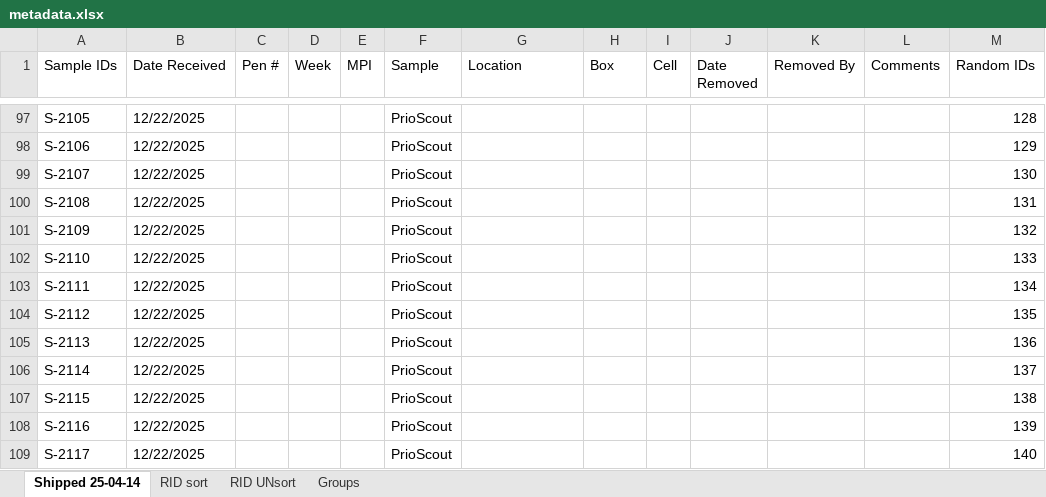
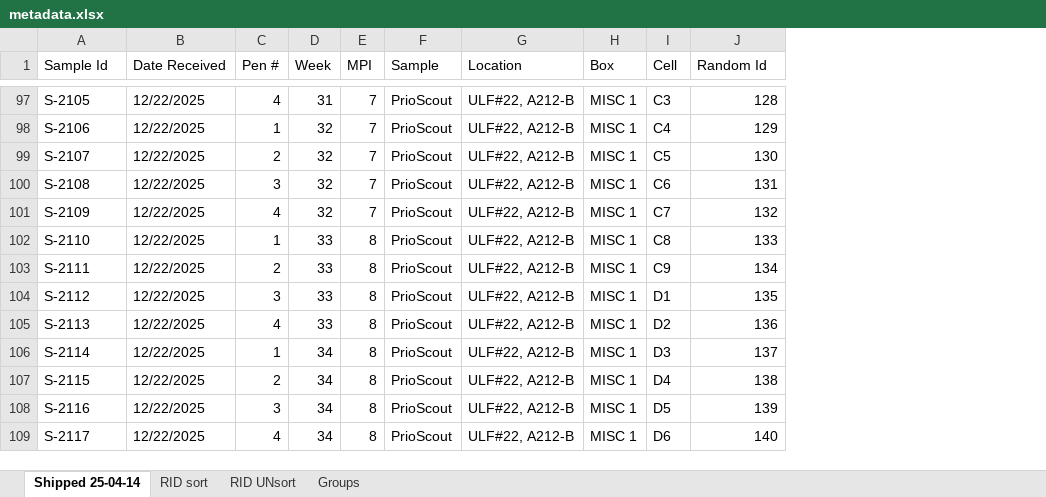
Before and after one commit to gage1145/canadian-reindeer-sentinels, an Excel workbook: data/metadata.xlsx, sheet Shipped 25-04-14, drawn as a sheet; only a part is shown, gaps mark what is left out; values as stored, in another font and other column widths than the file's, no cell formats; table styles not drawn; removed rows and columns are numbered as before the commit, all else as after; the diff covers the shown part only; the diff names each change by its address in the sheet, - before the commit and + after, or states it on an @@ line.

```diff
--- a/data/metadata.xlsx (sheet Shipped 25-04-14)
+++ b/data/metadata.xlsx (sheet Shipped 25-04-14)
-column J (Date Removed), empty
-column K (Removed By), empty
-column L (Comments), empty
-A1: Sample IDs
+A1: Sample Id
-J1: Random IDs
+J1: Random Id
-C97 (Pen #): (empty)
+C97 (Pen #): 4
-D97 (Week): (empty)
+D97 (Week): 31
-E97:E101 (MPI): (empty)
+E97:E101 (MPI): 7
-G97:G109 (Location): (empty)
+G97:G109 (Location): ULF#22, A212-B
-H97:H109 (Box): (empty)
+H97:H109 (Box): MISC 1
-I97 (Cell): (empty)
+I97 (Cell): C3
-C98 (Pen #): (empty)
+C98 (Pen #): 1
-D98:D101 (Week): (empty)
+D98:D101 (Week): 32
-I98 (Cell): (empty)
+I98 (Cell): C4
-C99 (Pen #): (empty)
+C99 (Pen #): 2
-I99 (Cell): (empty)
+I99 (Cell): C5
-C100 (Pen #): (empty)
+C100 (Pen #): 3
-I100 (Cell): (empty)
+I100 (Cell): C6
-C101 (Pen #): (empty)
+C101 (Pen #): 4
-I101 (Cell): (empty)
+I101 (Cell): C7
-C102 (Pen #): (empty)
+C102 (Pen #): 1
-D102:D105 (Week): (empty)
+D102:D105 (Week): 33
-E102:E109 (MPI): (empty)
+E102:E109 (MPI): 8
-I102 (Cell): (empty)
+I102 (Cell): C8
-C103 (Pen #): (empty)
+C103 (Pen #): 2
-I103 (Cell): (empty)
+I103 (Cell): C9
-C104 (Pen #): (empty)
+C104 (Pen #): 3
-I104 (Cell): (empty)
+I104 (Cell): D1
-C105 (Pen #): (empty)
+C105 (Pen #): 4
-I105 (Cell): (empty)
+I105 (Cell): D2
-C106 (Pen #): (empty)
+C106 (Pen #): 1
-D106:D109 (Week): (empty)
+D106:D109 (Week): 34
-I106 (Cell): (empty)
+I106 (Cell): D3
-C107 (Pen #): (empty)
+C107 (Pen #): 2
-I107 (Cell): (empty)
+I107 (Cell): D4
-C108 (Pen #): (empty)
+C108 (Pen #): 3
-I108 (Cell): (empty)
+I108 (Cell): D5
-C109 (Pen #): (empty)
+C109 (Pen #): 4
-I109 (Cell): (empty)
+I109 (Cell): D6
```
Also changed, not shown: 678 edited cells elsewhere in this sheet, cell formats, 3 other files.
